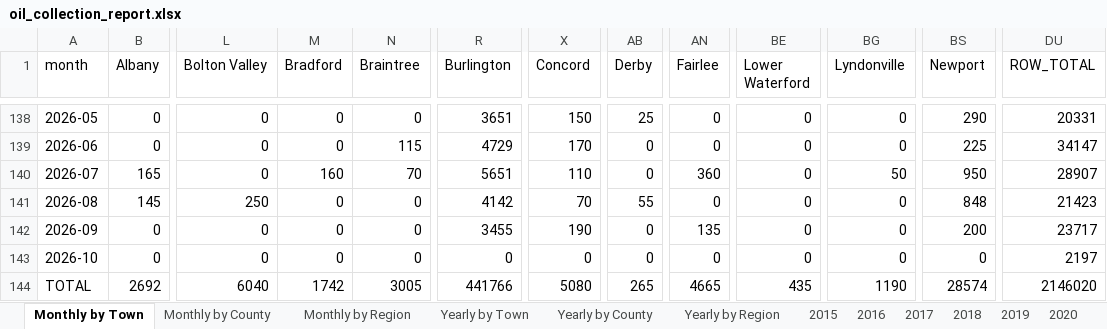
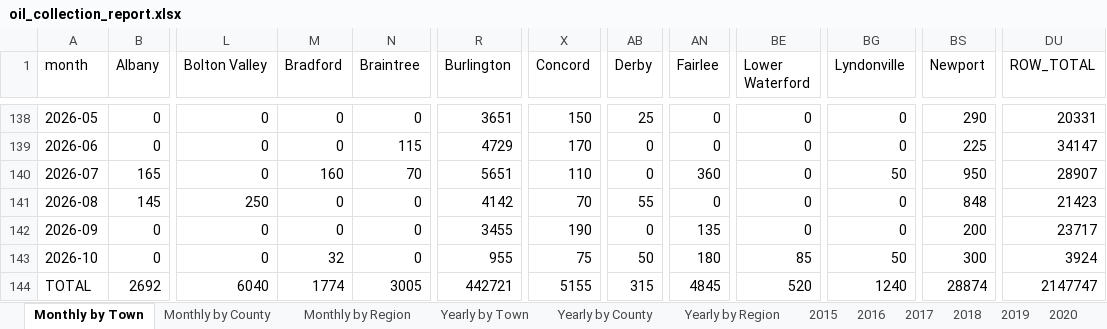
Before and after one commit to burnssargent-eng/blackbear_dashboard, an Excel workbook: oil_collection_report.xlsx, sheet Monthly by Town, drawn as a sheet; only a part is shown, gaps mark what is left out; values as stored, in another font and other column widths than the file's, no borders; the diff names each change by its address in the sheet, - before the commit and + after, or states it on an @@ line.

```diff
--- a/oil_collection_report.xlsx (sheet Monthly by Town)
+++ b/oil_collection_report.xlsx (sheet Monthly by Town)
-M143 (Bradford): 0
+M143 (Bradford): 32
-R143 (Burlington): 0
+R143 (Burlington): 955
-X143 (Concord): 0
+X143 (Concord): 75
-AB143 (Derby): 0
+AB143 (Derby): 50
-AN143 (Fairlee): 0
+AN143 (Fairlee): 180
-BE143 (Lower Waterford): 0
+BE143 (Lower Waterford): 85
-BG143 (Lyndonville): 0
+BG143 (Lyndonville): 50
-BS143 (Newport): 0
+BS143 (Newport): 300
-DU143 (ROW_TOTAL): 2197
+DU143 (ROW_TOTAL): 3924
-M144 (Bradford): 1742
+M144 (Bradford): 1774
-R144 (Burlington): 441766
+R144 (Burlington): 442721
-X144 (Concord): 5080
+X144 (Concord): 5155
-AB144 (Derby): 265
+AB144 (Derby): 315
-AN144 (Fairlee): 4665
+AN144 (Fairlee): 4845
-BE144 (Lower Waterford): 435
+BE144 (Lower Waterford): 520
-BG144 (Lyndonville): 1190
+BG144 (Lyndonville): 1240
-BS144 (Newport): 28574
+BS144 (Newport): 28874
-DU144 (ROW_TOTAL): 2146020
+DU144 (ROW_TOTAL): 2147747
```
Also changed, not shown: sheet Yearly by Town, sheet Yearly by Region, sheet Monthly by Region, sheet 2026, sheet Yearly by County, sheet Monthly by County, 16 more sheets, other sheet tabs, 6 other files.
